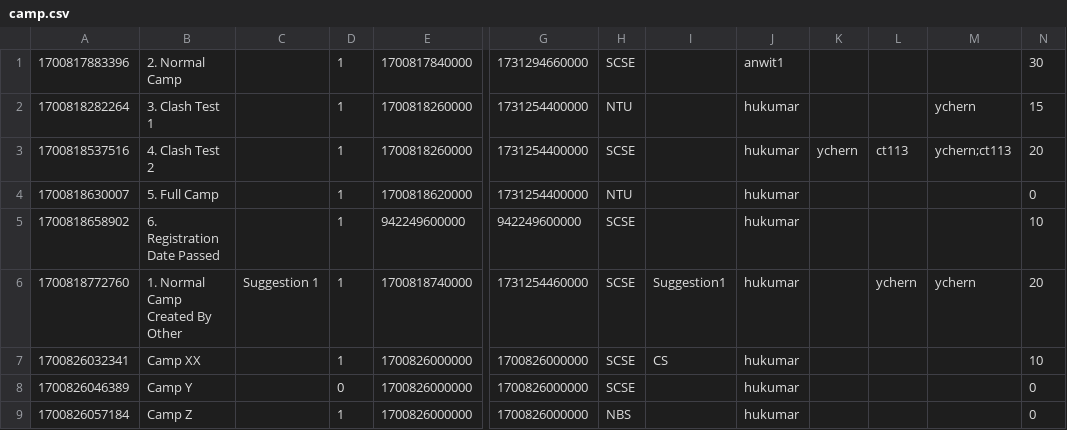
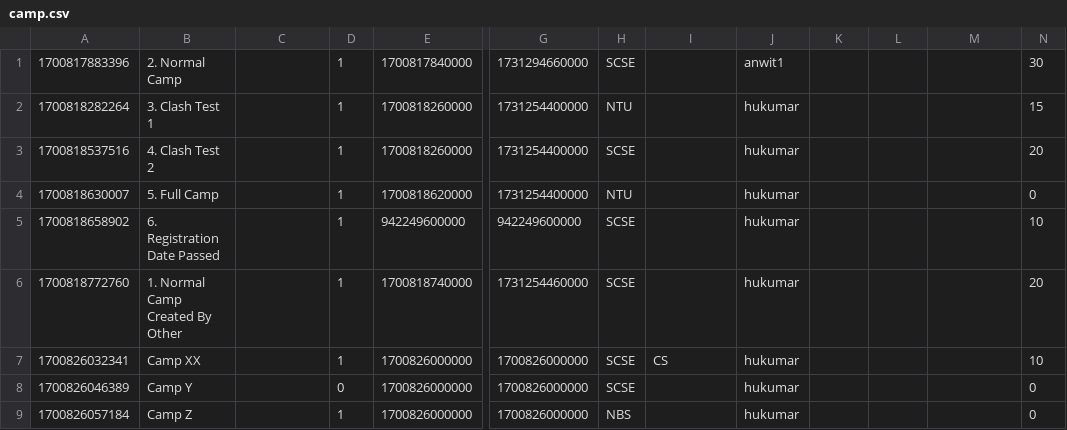
Before and after one commit to EricFan2002/SC2002, a CSV file: data/camp.csv, drawn as a sheet; only a part is shown, gaps mark what is left out; the diff names each change by its address in the sheet, - before the commit and + after, or states it on an @@ line.

```diff
--- a/data/camp.csv
+++ b/data/camp.csv
-M2: ychern
+M2: (empty)
-K3: ychern
+K3: (empty)
-L3: ct113
+L3: (empty)
-M3: ychern;ct113
+M3: (empty)
-C6: Suggestion 1
+C6: (empty)
-I6: Suggestion1
+I6: (empty)
-L6: ychern
+L6: (empty)
-M6: ychern
+M6: (empty)
```
Also changed, not shown: data/user.csv, 2 other files.
